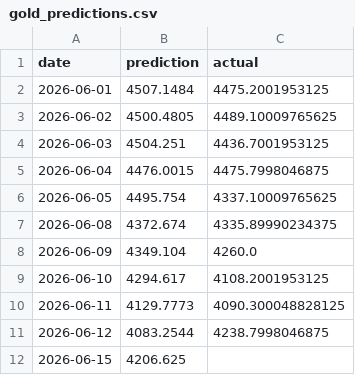
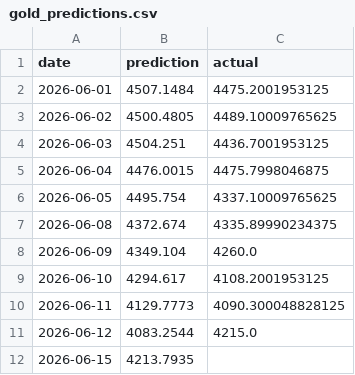
Before and after one commit to sarathisisme/next_day_gold_price_prediction, a CSV file: gold_predictions.csv, drawn as a sheet.

```diff
--- a/gold_predictions.csv
+++ b/gold_predictions.csv
@@ -10,3 +10,3 @@ date,prediction,actual
 2026-06-11,4129.7773,4090.300048828125
-2026-06-12,4083.2544,4238.7998046875
-2026-06-15,4206.625,
+2026-06-12,4083.2544,4215.0
+2026-06-15,4213.7935,
```
